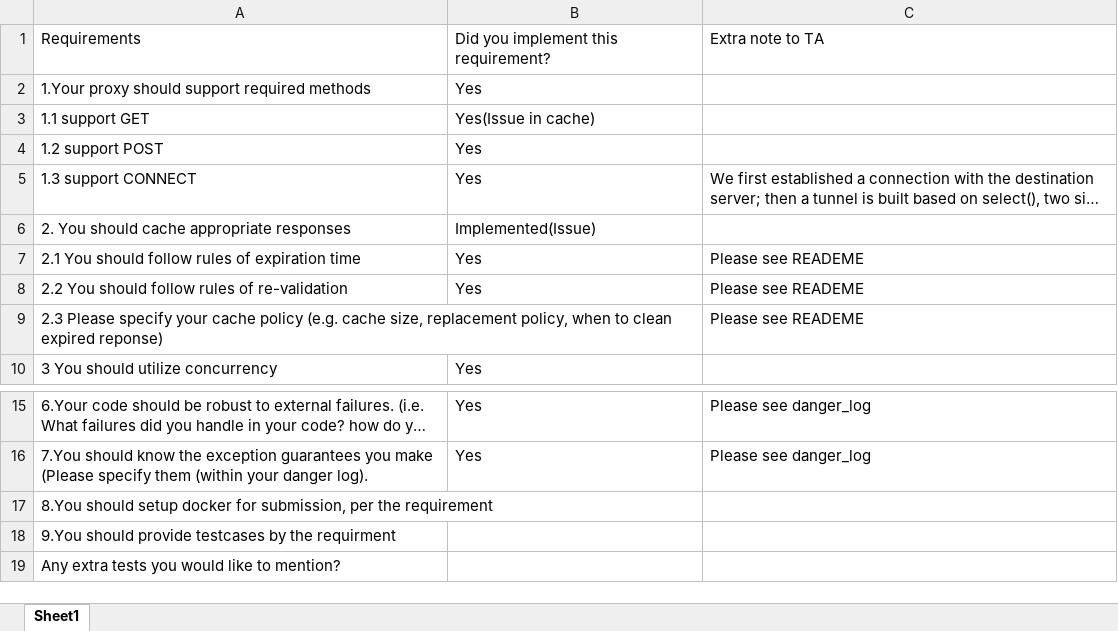
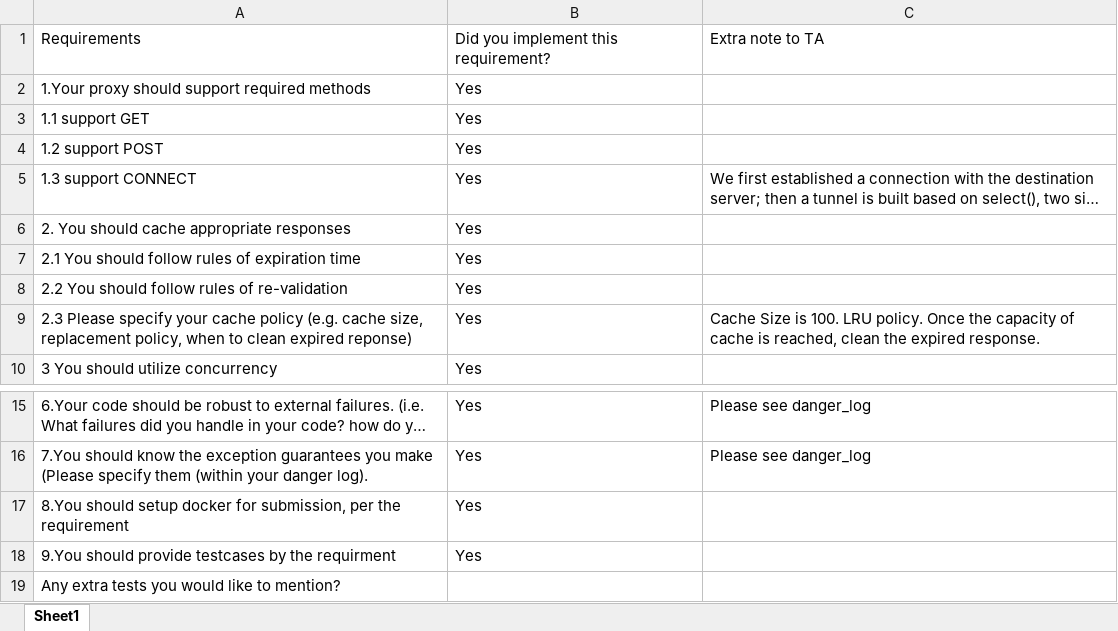
Before and after one commit to X-mei/Forward-Proxy, an Excel workbook: hw2_requirements.xlsx, sheet Sheet1, drawn as a sheet; only a part is shown, gaps mark what is left out; long unchanged cells end in …; values as stored, in another font and other column widths than the file's, no borders; the diff names each change by its address in the sheet, - before the commit and + after, or states it on an @@ line.

```diff
--- a/hw2_requirements.xlsx (sheet Sheet1)
+++ b/hw2_requirements.xlsx (sheet Sheet1)
-B3: Yes(Issue in cache)
+B3: Yes
-B6: Implemented(Issue)
+B6: Yes
-C7:C8: Please see READEME
+C7:C8: (empty)
-B9: (empty)
+B9: Yes
-C9: Please see READEME
+C9: Cache Size is 100. LRU policy. Once the capacity of cache is reached, clean the expired response.
-B17:B18: (empty)
+B17:B18: Yes
```
Also changed, not shown: 2 other files.
